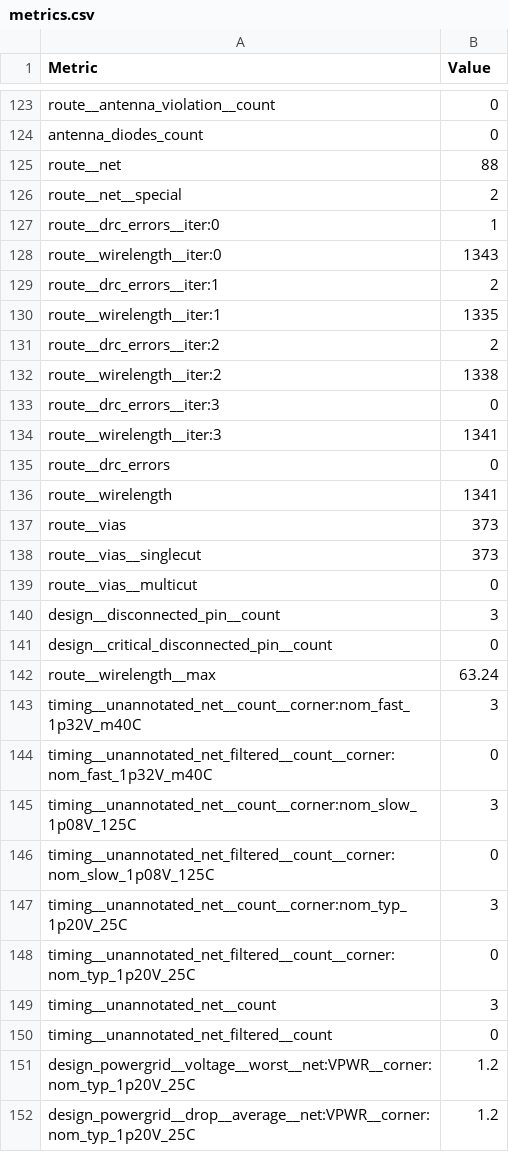
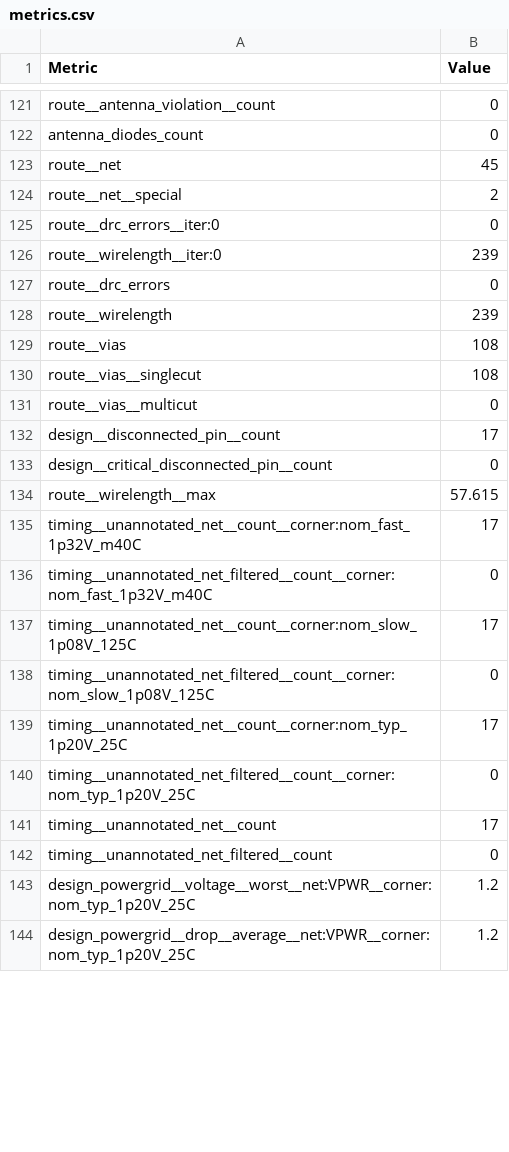
Before and after one commit to htfab/tinytapeout-ihp-25b, a CSV file: projects/tt_um_test_chip_pius/stats/metrics.csv, drawn as a sheet; only a part is shown, gaps mark what is left out; the diff covers the shown part only.

Commit message:
feat: update project tt_um_test_chip_pius from piussieber/TinyTapeout_Test_Chip
Commit: 4c1b72e2b111bc2ebf6e3ce4bb9b3528d741bb0a
Workflow: https://github.com/piussieber/TinyTapeout_Test_Chip/actions/runs/17374252028

```diff
--- a/projects/tt_um_test_chip_pius/stats/metrics.csv
+++ b/projects/tt_um_test_chip_pius/stats/metrics.csv
@@ -124,27 +122,21 @@ route__antenna_violation__count,0
 antenna_diodes_count,0
-route__net,88
+route__net,45
 route__net__special,2
-route__drc_errors__iter:0,1
-route__wirelength__iter:0,1343
-route__drc_errors__iter:1,2
-route__wirelength__iter:1,1335
-route__drc_errors__iter:2,2
-route__wirelength__iter:2,1338
-route__drc_errors__iter:3,0
-route__wirelength__iter:3,1341
+route__drc_errors__iter:0,0
+route__wirelength__iter:0,239
 route__drc_errors,0
-route__wirelength,1341
-route__vias,373
-route__vias__singlecut,373
+route__wirelength,239
+route__vias,108
+route__vias__singlecut,108
 route__vias__multicut,0
-design__disconnected_pin__count,3
+design__disconnected_pin__count,17
 design__critical_disconnected_pin__count,0
-route__wirelength__max,63.24
-timing__unannotated_net__count__corner:nom_fast_1p32V_m40C,3
+route__wirelength__max,57.615
+timing__unannotated_net__count__corner:nom_fast_1p32V_m40C,17
 timing__unannotated_net_filtered__count__corner:nom_fast_1p32V_m40C,0
-timing__unannotated_net__count__corner:nom_slow_1p08V_125C,3
+timing__unannotated_net__count__corner:nom_slow_1p08V_125C,17
 timing__unannotated_net_filtered__count__corner:nom_slow_1p08V_125C,0
-timing__unannotated_net__count__corner:nom_typ_1p20V_25C,3
+timing__unannotated_net__count__corner:nom_typ_1p20V_25C,17
 timing__unannotated_net_filtered__count__corner:nom_typ_1p20V_25C,0
-timing__unannotated_net__count,3
+timing__unannotated_net__count,17
 timing__unannotated_net_filtered__count,0
```
Also changed, not shown: 2 removed rows and 34 edited cells elsewhere in this file, 6 other files.
